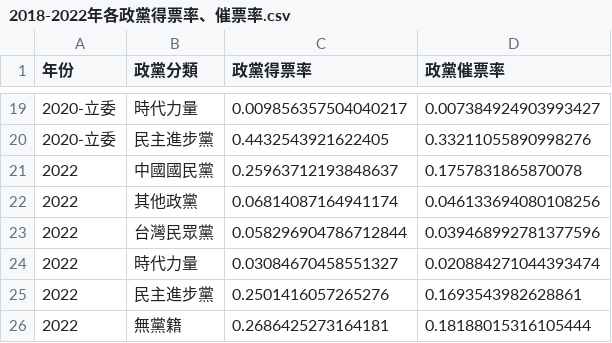
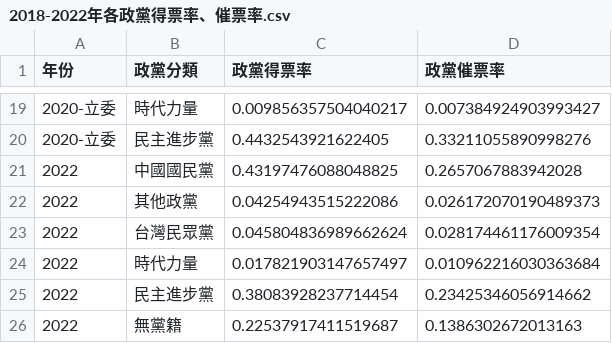
Before and after one commit to mindy-liang/election2022, a CSV file: 選後分析圖表用data/2018-2022年各政黨得票率、催票率.csv, drawn as a sheet; only a part is shown, gaps mark what is left out.

```diff
--- a/選後分析圖表用data/2018-2022年各政黨得票率、催票率.csv
+++ b/選後分析圖表用data/2018-2022年各政黨得票率、催票率.csv
@@ -20,7 +20,7 @@
 2020-立委,民主進步黨,0.4432543921622405,0.33211055890998276
-2022,中國國民黨,0.25963712193848637,0.1757831865870078
-2022,其他政黨,0.06814087164941174,0.046133694080108256
-2022,台灣民眾黨,0.058296904786712844,0.039468992781377596
-2022,時代力量,0.03084670458551327,0.020884271044393474
-2022,民主進步黨,0.2501416057265276,0.1693543982628861
-2022,無黨籍,0.2686425273164181,0.18188015316105444
+2022,中國國民黨,0.43197476088048825,0.2657067883942028
+2022,其他政黨,0.04254943515222086,0.026172070190489373
+2022,台灣民眾黨,0.045804836989662624,0.028174461176009354
+2022,時代力量,0.017821903147657497,0.010962216030363684
+2022,民主進步黨,0.38083928237714454,0.23425346056914662
+2022,無黨籍,0.22537917411519687,0.1386302672013163
```
Also changed, not shown: 選後分析圖表用data/2022年各縣市議會組成比例.csv, 選後分析圖表用data/比較時力選區第三勢力變化（時力、民眾黨）_縣市.csv, 14 other files.
